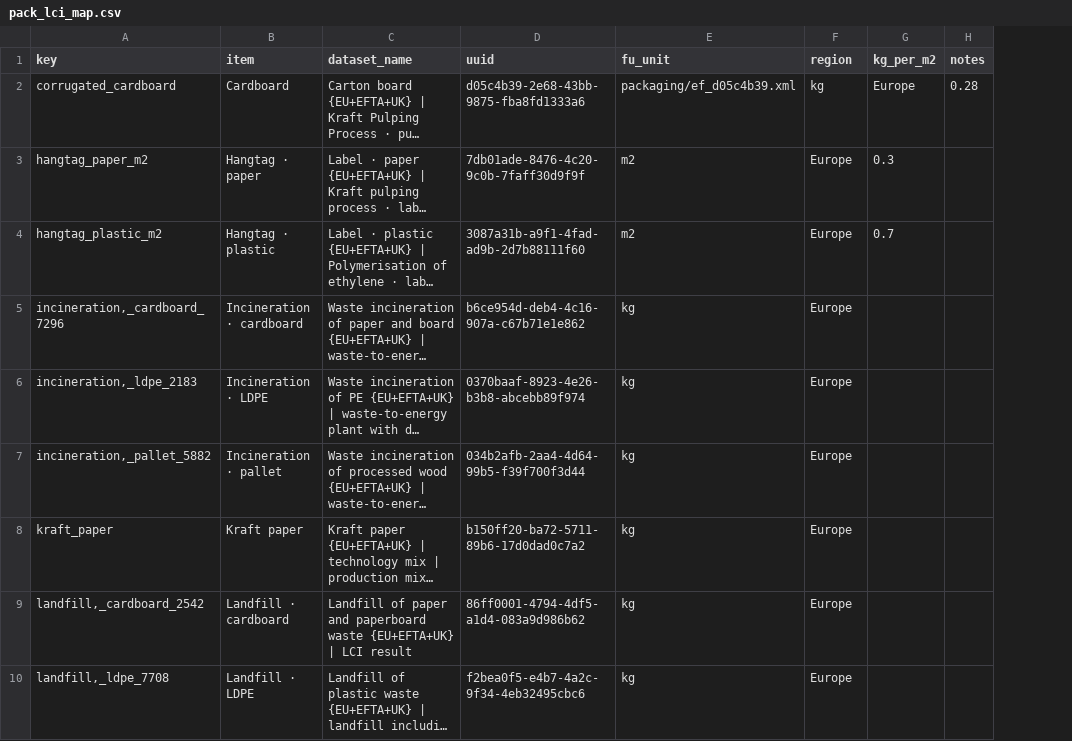
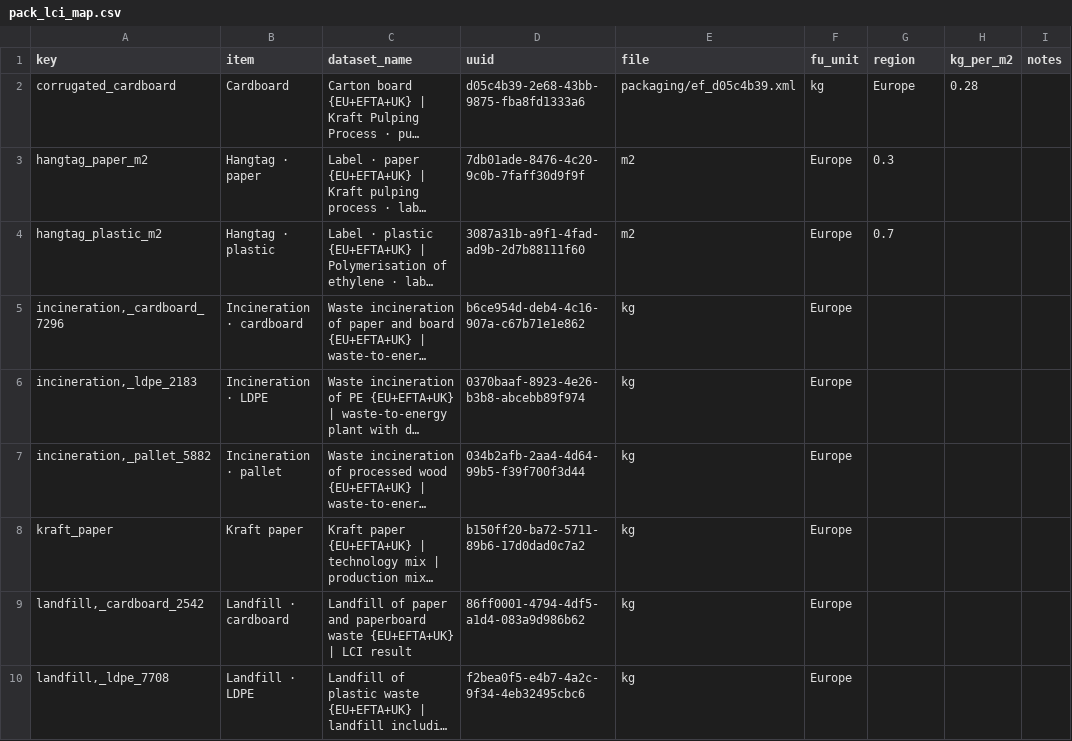
Before and after one commit to jakubjamny/PEF_AI, a CSV file: knowledge/pack_lci_map.csv, drawn as a sheet; only a part is shown; long unchanged cells end in …; addresses are those after the commit; the diff names each change by its address in the sheet, - before the commit and + after, or states it on an @@ line.

Commit message:
Update pack_lci_map.csv

```diff
--- a/knowledge/pack_lci_map.csv
+++ b/knowledge/pack_lci_map.csv
+column H (kg_per_m2), row 2: 0.28
-E1: fu_unit
+E1: file
-F1: region
+F1: fu_unit
-G1: kg_per_m2
+G1: region
-I2 (notes): 0.28
+I2 (notes): (empty)
```
